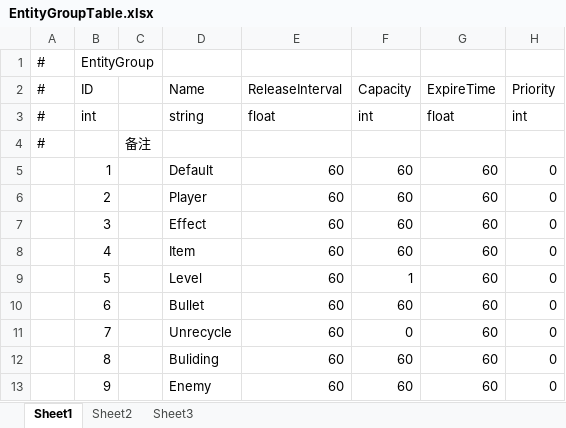
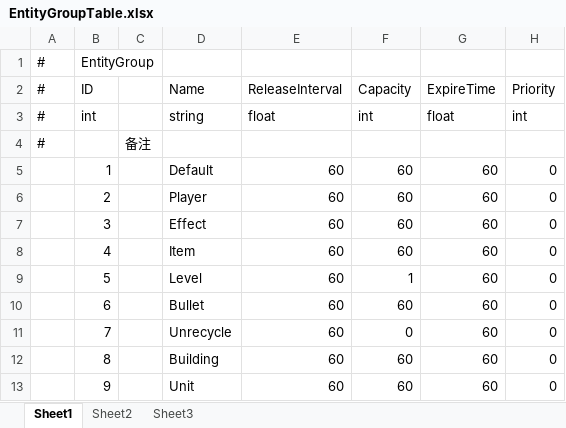
Before and after one commit to ZyfNO2/GF_X_Demo, an Excel workbook: AAAGameData/DataTables/Core/EntityGroupTable.xlsx, sheet Sheet1, drawn as a sheet; values as stored, in another font and other column widths than the file's, no borders; the diff names each change by its address in the sheet, - before the commit and + after, or states it on an @@ line.

Commit message:
Auto Ins Unit

```diff
--- a/AAAGameData/DataTables/Core/EntityGroupTable.xlsx (sheet Sheet1)
+++ b/AAAGameData/DataTables/Core/EntityGroupTable.xlsx (sheet Sheet1)
-D12 (Name): Buliding
+D12 (Name): Building
-D13 (Name): Enemy
+D13 (Name): Unit
```
Also changed, not shown: 12 other files.
